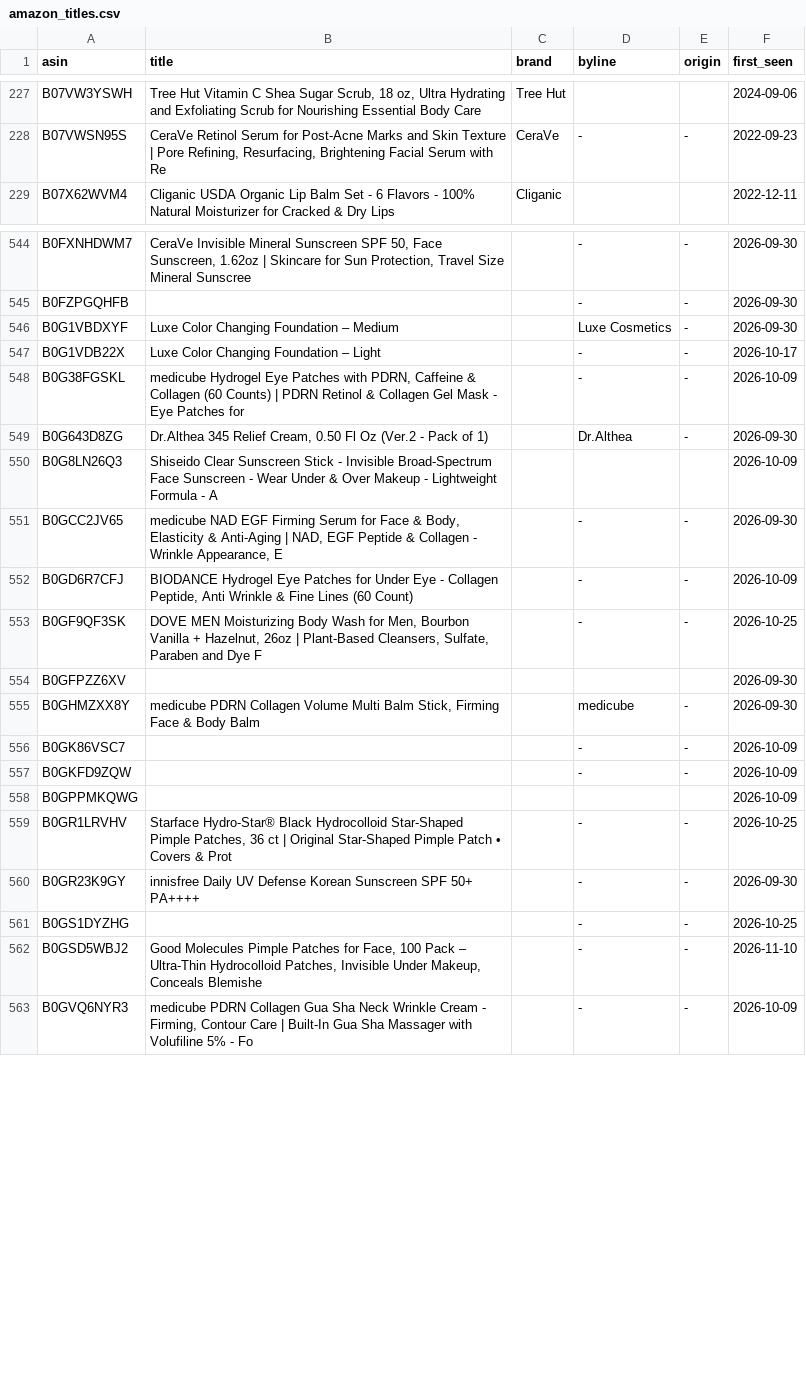
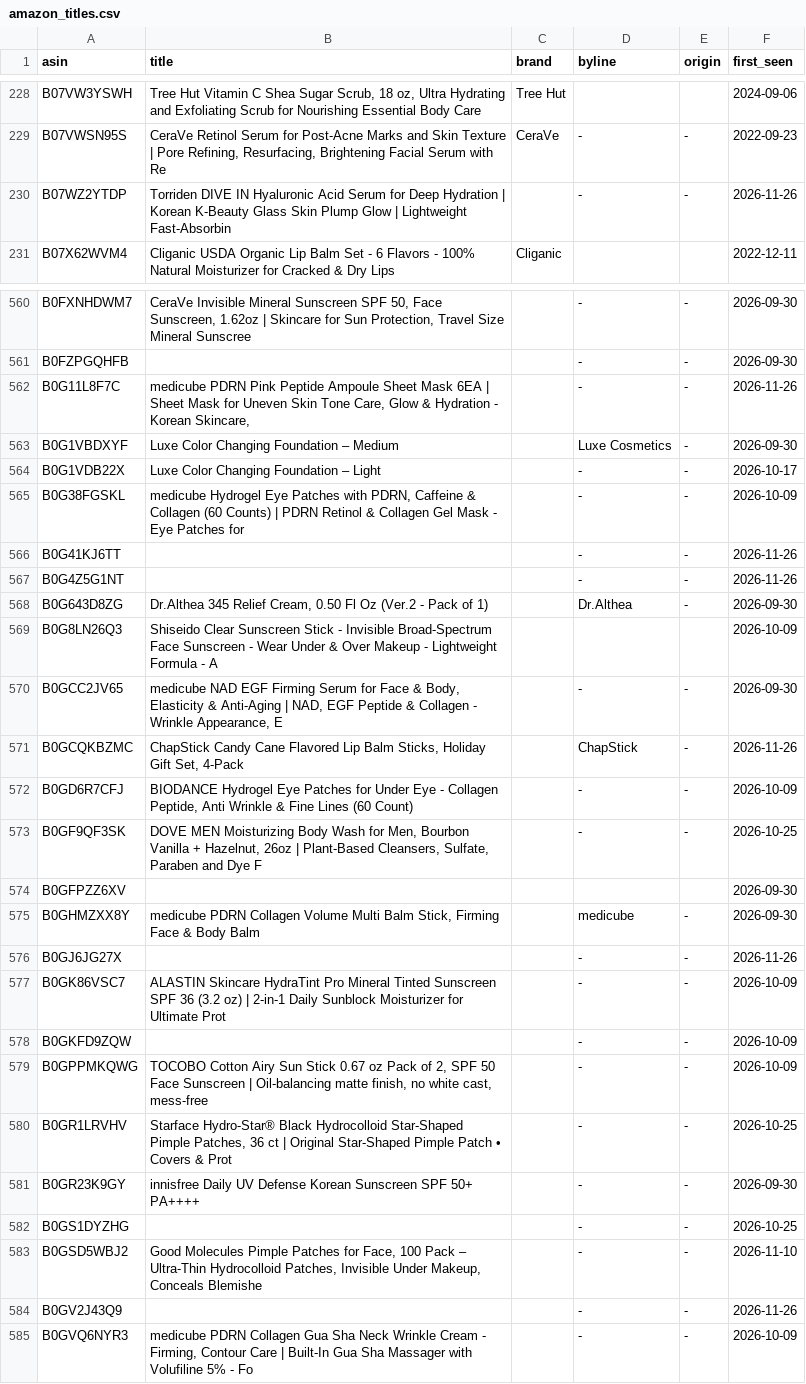
Before and after one commit to rhddyd12345678-blip/kbeauty-demand-tracker, a CSV file: data/amazon_titles.csv, drawn as a sheet; only a part is shown, gaps mark what is left out; the diff covers the shown part only.

Commit message:
data: 2026-11-26 자동 갱신

```diff
--- a/data/amazon_titles.csv
+++ b/data/amazon_titles.csv
@@ -228,2 +229,3 @@ B07VW3YSWH,"Tree Hut Vitamin C Shea Sugar Scrub, 18 oz, Ultra Hydrating and Exfo
 B07VWSN95S,"CeraVe Retinol Serum for Post-Acne Marks and Skin Texture | Pore Refining, Resurfacing, Brightening Facial Serum with Re",CeraVe,-,-,2022-09-23
+B07WZ2YTDP,Torriden DIVE IN Hyaluronic Acid Serum for Deep Hydration | Korean K-Beauty Glass Skin Plump Glow | Lightweight Fast-Absorbin,,-,-,2026-11-26
 B07X62WVM4,Cliganic USDA Organic Lip Balm Set - 6 Flavors - 100% Natural Moisturizer for Cracked & Dry Lips,Cliganic,,,2022-12-11
@@ -545,2 +561,3 @@ B0FXNHDWM7,"CeraVe Invisible Mineral Sunscreen SPF 50, Face Sunscreen, 1.62oz |
 B0FZPGQHFB,,,-,-,2026-09-30
+B0G11L8F7C,"medicube PDRN Pink Peptide Ampoule Sheet Mask 6EA | Sheet Mask for Uneven Skin Tone Care, Glow & Hydration - Korean Skincare,",,-,-,2026-11-26
 B0G1VBDXYF,Luxe Color Changing Foundation – Medium,,Luxe Cosmetics,-,2026-09-30
@@ -548,2 +565,4 @@ B0G1VDB22X,Luxe Color Changing Foundation – Light,,-,-,2026-10-17
 B0G38FGSKL,"medicube Hydrogel Eye Patches with PDRN, Caffeine & Collagen (60 Counts) | PDRN Retinol & Collagen Gel Mask - Eye Patches for",,-,-,2026-10-09
+B0G41KJ6TT,,,-,-,2026-11-26
+B0G4Z5G1NT,,,-,-,2026-11-26
 B0G643D8ZG,"Dr.Althea 345 Relief Cream, 0.50 Fl Oz (Ver.2 - Pack of 1)",,Dr.Althea,-,2026-09-30
@@ -551,2 +570,3 @@ B0G8LN26Q3,Shiseido Clear Sunscreen Stick - Invisible Broad-Spectrum Face Sunscr
 B0GCC2JV65,"medicube NAD EGF Firming Serum for Face & Body, Elasticity & Anti-Aging | NAD, EGF Peptide & Collagen - Wrinkle Appearance, E",,-,-,2026-09-30
+B0GCQKBZMC,"ChapStick Candy Cane Flavored Lip Balm Sticks, Holiday Gift Set, 4-Pack",,ChapStick,-,2026-11-26
 B0GD6R7CFJ,"BIODANCE Hydrogel Eye Patches for Under Eye - Collagen Peptide, Anti Wrinkle & Fine Lines (60 Count)",,-,-,2026-10-09
@@ -555,5 +575,6 @@ B0GFPZZ6XV,,,,,2026-09-30
 B0GHMZXX8Y,"medicube PDRN Collagen Volume Multi Balm Stick, Firming Face & Body Balm",,medicube,-,2026-09-30
-B0GK86VSC7,,,-,-,2026-10-09
+B0GJ6JG27X,,,-,-,2026-11-26
+B0GK86VSC7,ALASTIN Skincare HydraTint Pro Mineral Tinted Sunscreen SPF 36 (3.2 oz) | 2-in-1 Daily Sunblock Moisturizer for Ultimate Prot,,-,-,2026-10-09
 B0GKFD9ZQW,,,-,-,2026-10-09
-B0GPPMKQWG,,,,,2026-10-09
+B0GPPMKQWG,"TOCOBO Cotton Airy Sun Stick 0.67 oz Pack of 2, SPF 50 Face Sunscreen | Oil-balancing matte finish, no white cast, mess-free",,-,-,2026-10-09
 B0GR1LRVHV,"Starface Hydro-Star® Black Hydrocolloid Star-Shaped Pimple Patches, 36 ct | Original Star-Shaped Pimple Patch • Covers & Prot",,-,-,2026-10-25
@@ -562,2 +583,3 @@ B0GS1DYZHG,,,-,-,2026-10-25
 B0GSD5WBJ2,"Good Molecules Pimple Patches for Face, 100 Pack – Ultra-Thin Hydrocolloid Patches, Invisible Under Makeup, Conceals Blemishe",,-,-,2026-11-10
+B0GV2J43Q9,,,-,-,2026-11-26
 B0GVQ6NYR3,"medicube PDRN Collagen Gua Sha Neck Wrinkle Cream - Firming, Contour Care | Built-In Gua Sha Massager with Volufiline 5% - Fo",,-,-,2026-10-09
```
Also changed, not shown: 16 added rows and 16 edited cells elsewhere in this file, data/obs/index.csv, 5 other files.
